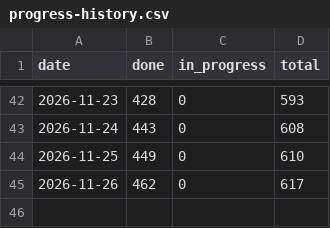
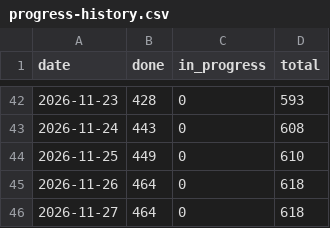
Before and after one commit to tomiok/persiaDB, a CSV file: docs/progress-history.csv, drawn as a sheet; only a part is shown, gaps mark what is left out.

```diff
--- a/docs/progress-history.csv
+++ b/docs/progress-history.csv
@@ -44,2 +44,3 @@ date,done,in_progress,total
 2026-11-25,449,0,610
-2026-11-26,462,0,617
+2026-11-26,464,0,618
+2026-11-27,464,0,618
```
Also changed, not shown: 3 other files.
